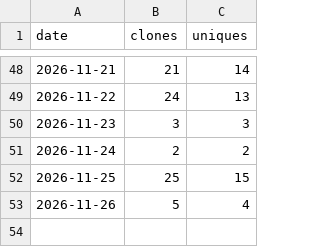
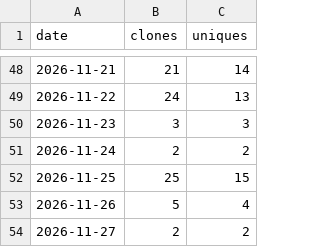
Before and after one commit to urvijain02/ticket-to-pr, a CSV file: traffic/clones.csv, drawn as a sheet; only a part is shown, gaps mark what is left out.

```diff
--- a/traffic/clones.csv
+++ b/traffic/clones.csv
@@ -53 +53,2 @@ date,clones,uniques
 2026-11-26,5,4
+2026-11-27,2,2
```
Also changed, not shown: traffic/paths.csv, traffic/views.csv, 5 other files.
